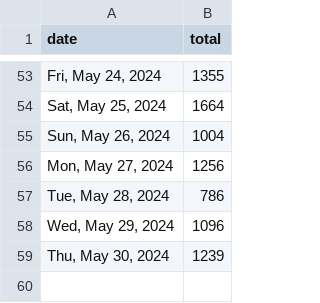
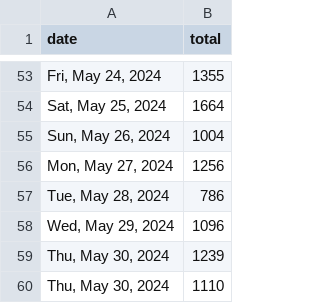
Before and after one commit to quantegytrading/quantegy.io, a CSV file: public/sportsballs.csv, drawn as a sheet; only a part is shown, gaps mark what is left out; the diff names each change by its address in the sheet, - before the commit and + after, or states it on an @@ line.

Commit message:
Update sportsballs.csv

```diff
--- a/public/sportsballs.csv
+++ b/public/sportsballs.csv
+row 60: Thu, May 30, 2024 | 1110
```
